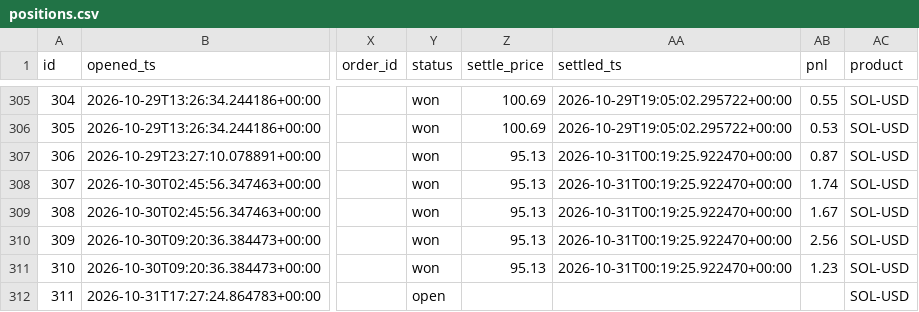
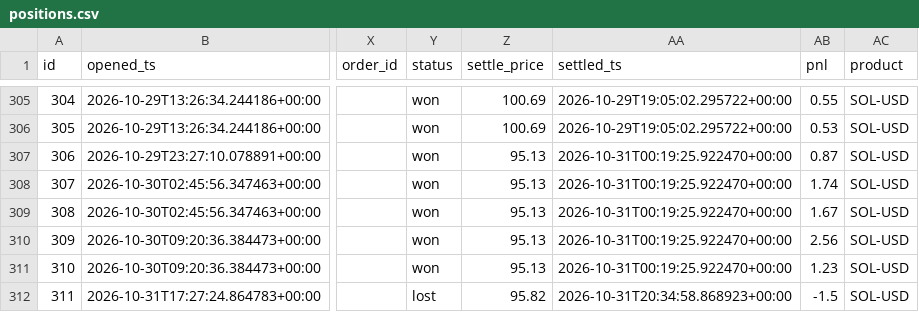
Before and after one commit to JorgeCampe/crypto-signals-bot, a CSV file: crypto_signals_bot/data/positions.csv, drawn as a sheet; only a part is shown, gaps mark what is left out; the diff names each change by its address in the sheet, - before the commit and + after, or states it on an @@ line.

```diff
--- a/crypto_signals_bot/data/positions.csv
+++ b/crypto_signals_bot/data/positions.csv
-Y312 (status): open
+Y312 (status): lost
-Z312 (settle_price): (empty)
+Z312 (settle_price): 95.82
-AA312 (settled_ts): (empty)
+AA312 (settled_ts): 2026-10-31T20:34:58.868923+00:00
-AB312 (pnl): (empty)
+AB312 (pnl): -1.5
```
Also changed, not shown: crypto_signals_bot/data/equity.csv, 3 other files.
